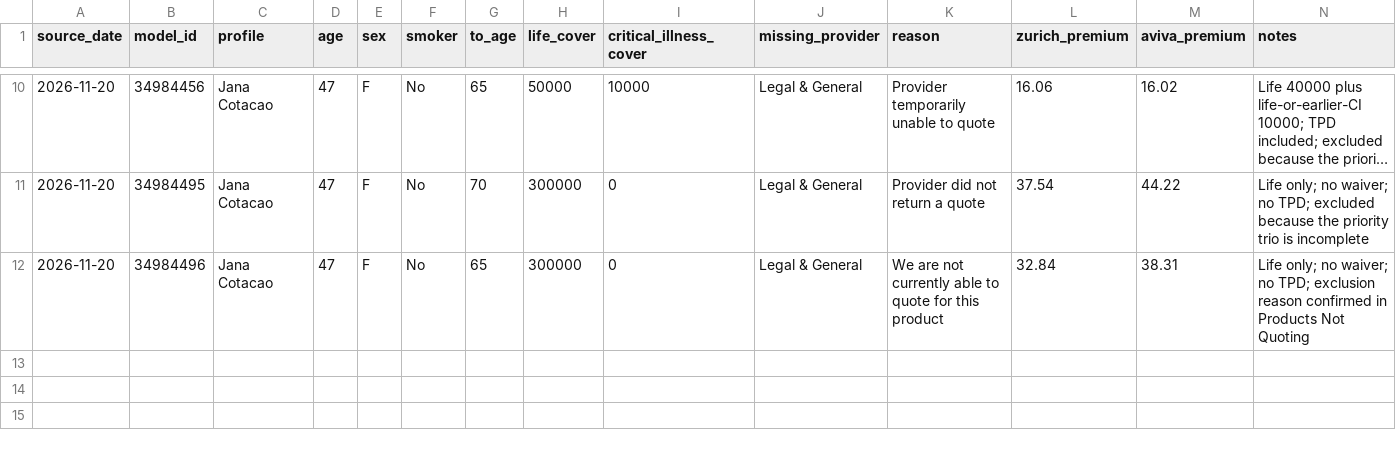
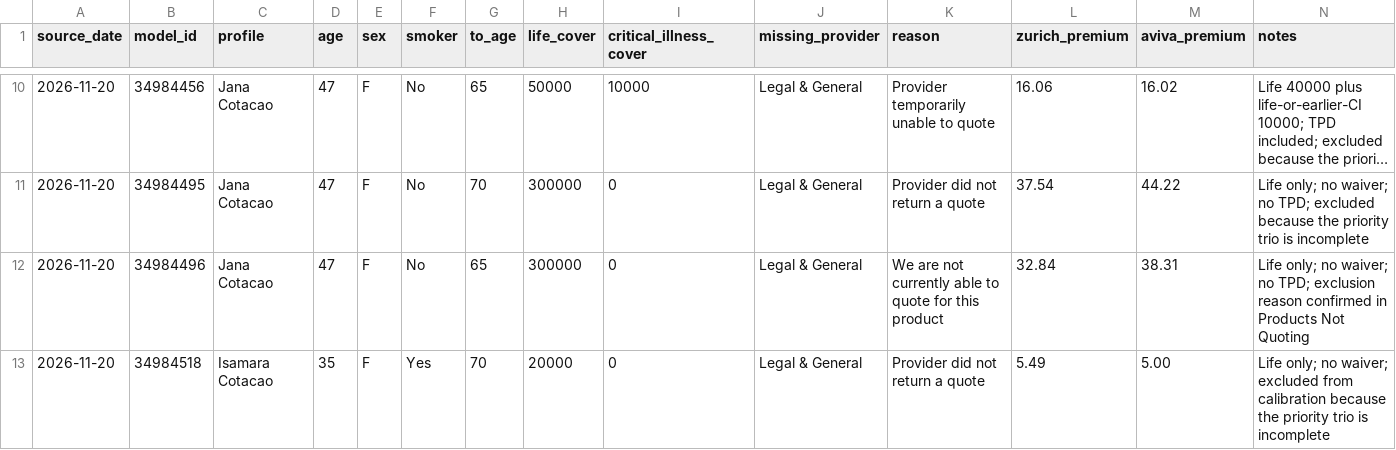
Before and after one commit to edusantospecomercial-byte/Cota-es, a CSV file: calculadora/data/solutionbuilder-priority-provider-gaps-2026-11-20.csv, drawn as a sheet; only a part is shown, gaps mark what is left out; long unchanged cells end in ….

Commit message:
Record smoker term provider gap

```diff
--- a/calculadora/data/solutionbuilder-priority-provider-gaps-2026-11-20.csv
+++ b/calculadora/data/solutionbuilder-priority-provider-gaps-2026-11-20.csv
@@ -12 +12,2 @@ source_date,model_id,profile,age,sex,smoker,to_age,life_cover,critical_illness_c
 2026-11-20,34984496,Jana Cotacao,47,F,No,65,300000,0,Legal & General,We are not currently able to quote for this product,32.84,38.31,Life only; no waiver; no TPD; exclusion reason confirmed in Products Not Quoting
+2026-11-20,34984518,Isamara Cotacao,35,F,Yes,70,20000,0,Legal & General,Provider did not return a quote,5.49,5.00,Life only; no waiver; excluded from calibration because the priority trio is incomplete
```
Also changed, not shown: 3 other files.
